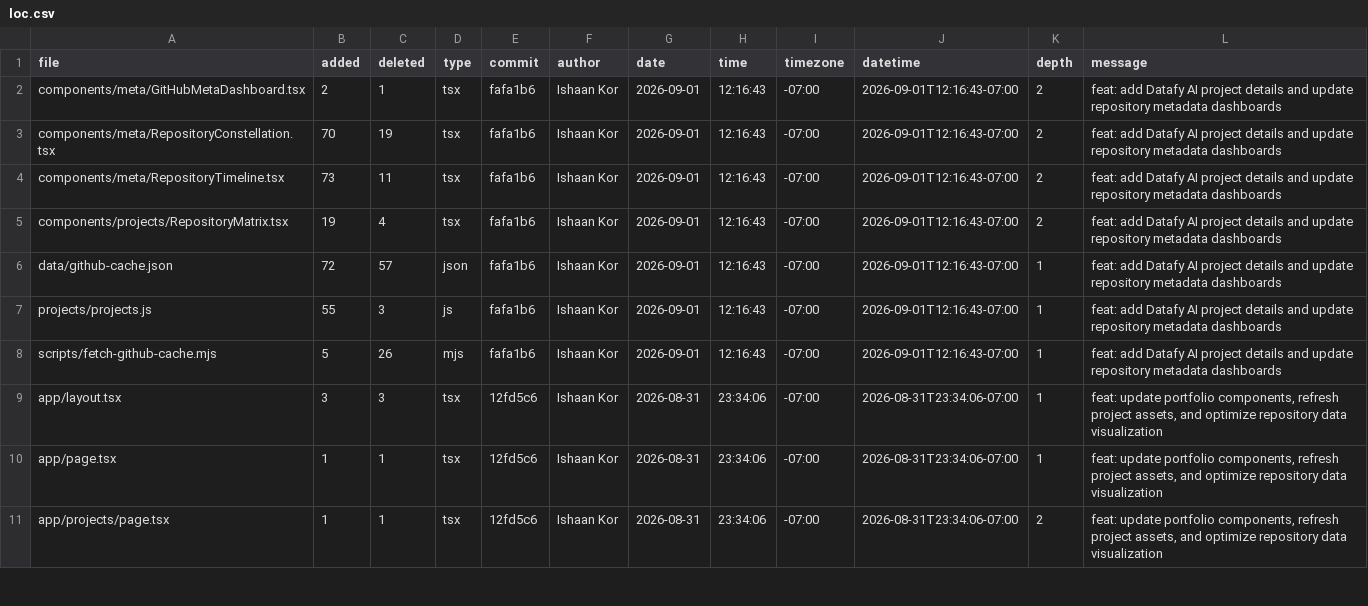
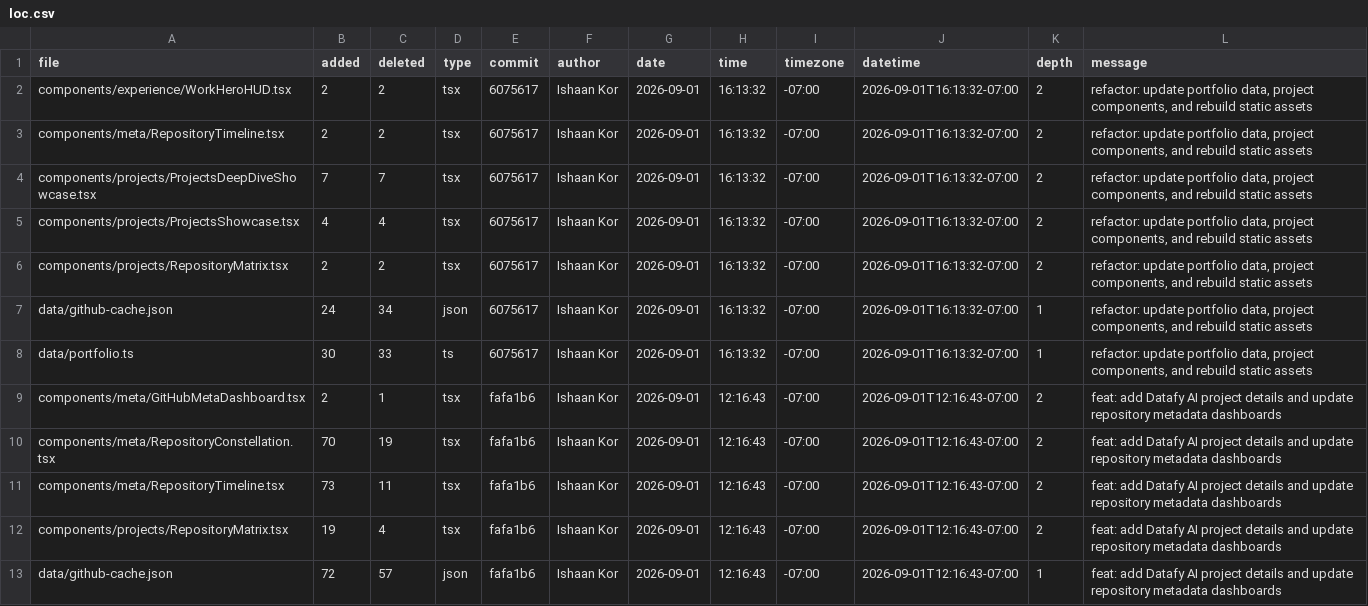
Before and after one commit to ishaankor/my-data-science-portfolio, a CSV file: out/loc.csv, drawn as a sheet; only a part is shown; the shorter side is filled out with more unchanged rows.

Commit message:
refactor: update project components and refresh static build assets for the portfolio site.

```diff
--- a/out/loc.csv
+++ b/out/loc.csv
@@ -1,2 +1,9 @@
 file,added,deleted,type,commit,author,date,time,timezone,datetime,depth,message
+components/experience/WorkHeroHUD.tsx,2,2,tsx,6075617,Ishaan Kor,2026-09-01,16:13:32,-07:00,2026-09-01T16:13:32-07:00,2,"refactor: update portfolio data, project components, and rebuild static assets"
+components/meta/RepositoryTimeline.tsx,2,2,tsx,6075617,Ishaan Kor,2026-09-01,16:13:32,-07:00,2026-09-01T16:13:32-07:00,2,"refactor: update portfolio data, project components, and rebuild static assets"
+components/projects/ProjectsDeepDiveShowcase.tsx,7,7,tsx,6075617,Ishaan Kor,2026-09-01,16:13:32,-07:00,2026-09-01T16:13:32-07:00,2,"refactor: update portfolio data, project components, and rebuild static assets"
+components/projects/ProjectsShowcase.tsx,4,4,tsx,6075617,Ishaan Kor,2026-09-01,16:13:32,-07:00,2026-09-01T16:13:32-07:00,2,"refactor: update portfolio data, project components, and rebuild static assets"
+components/projects/RepositoryMatrix.tsx,2,2,tsx,6075617,Ishaan Kor,2026-09-01,16:13:32,-07:00,2026-09-01T16:13:32-07:00,2,"refactor: update portfolio data, project components, and rebuild static assets"
+data/github-cache.json,24,34,json,6075617,Ishaan Kor,2026-09-01,16:13:32,-07:00,2026-09-01T16:13:32-07:00,1,"refactor: update portfolio data, project components, and rebuild static assets"
+data/portfolio.ts,30,33,ts,6075617,Ishaan Kor,2026-09-01,16:13:32,-07:00,2026-09-01T16:13:32-07:00,1,"refactor: update portfolio data, project components, and rebuild static assets"
 components/meta/GitHubMetaDashboard.tsx,2,1,tsx,fafa1b6,Ishaan Kor,2026-09-01,12:16:43,-07:00,2026-09-01T12:16:43-07:00,2,"feat: add Datafy AI project details and update repository metadata dashboards"
```
Also changed, not shown: 43 other files.
